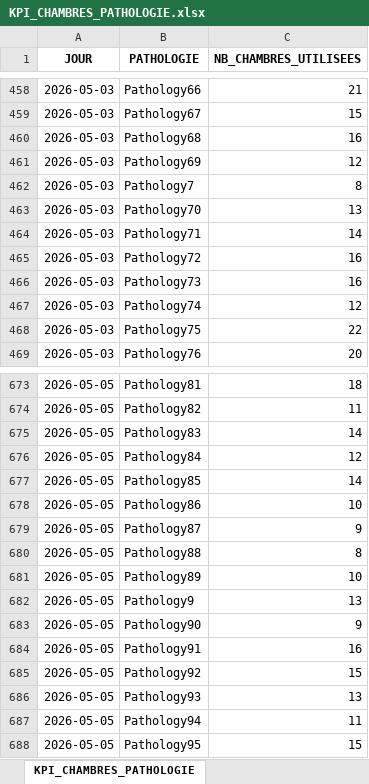
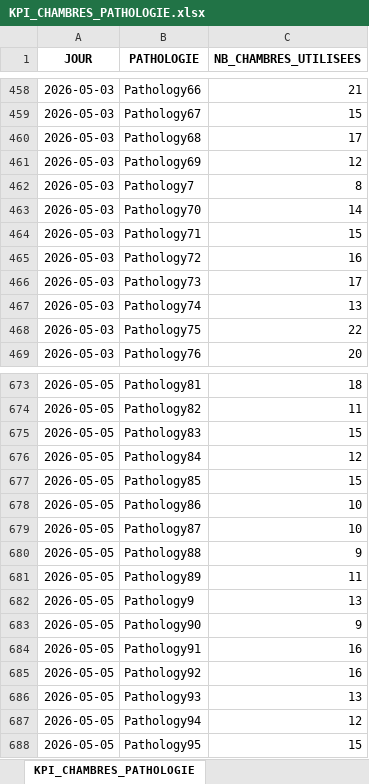
Before and after one commit to Menak49/nf26-data-warehouse, an Excel workbook: exports/xlsx/KPI_CHAMBRES_PATHOLOGIE.xlsx, sheet KPI_CHAMBRES_PATHOLOGIE, drawn as a sheet; only a part is shown, gaps mark what is left out; values as stored, in another font and other column widths than the file's, no borders; the diff covers the shown part only; the diff names each change by its address in the sheet, - before the commit and + after, or states it on an @@ line.

```diff
--- a/exports/xlsx/KPI_CHAMBRES_PATHOLOGIE.xlsx (sheet KPI_CHAMBRES_PATHOLOGIE)
+++ b/exports/xlsx/KPI_CHAMBRES_PATHOLOGIE.xlsx (sheet KPI_CHAMBRES_PATHOLOGIE)
-C460 (NB_CHAMBRES_UTILISEES): 16
+C460 (NB_CHAMBRES_UTILISEES): 17
-C463 (NB_CHAMBRES_UTILISEES): 13
+C463 (NB_CHAMBRES_UTILISEES): 14
-C464 (NB_CHAMBRES_UTILISEES): 14
+C464 (NB_CHAMBRES_UTILISEES): 15
-C466 (NB_CHAMBRES_UTILISEES): 16
+C466 (NB_CHAMBRES_UTILISEES): 17
-C467 (NB_CHAMBRES_UTILISEES): 12
+C467 (NB_CHAMBRES_UTILISEES): 13
-C675 (NB_CHAMBRES_UTILISEES): 14
+C675 (NB_CHAMBRES_UTILISEES): 15
-C677 (NB_CHAMBRES_UTILISEES): 14
+C677 (NB_CHAMBRES_UTILISEES): 15
-C679 (NB_CHAMBRES_UTILISEES): 9
+C679 (NB_CHAMBRES_UTILISEES): 10
-C680 (NB_CHAMBRES_UTILISEES): 8
+C680 (NB_CHAMBRES_UTILISEES): 9
-C681 (NB_CHAMBRES_UTILISEES): 10
+C681 (NB_CHAMBRES_UTILISEES): 11
-C685 (NB_CHAMBRES_UTILISEES): 15
+C685 (NB_CHAMBRES_UTILISEES): 16
-C687 (NB_CHAMBRES_UTILISEES): 11
+C687 (NB_CHAMBRES_UTILISEES): 12
```
Also changed, not shown: 115 edited cells elsewhere in this sheet, exports/xlsx/KPI_AGE_PATHOLOGIE.xlsx, exports/xlsx/KPI_CHAMBRES.xlsx, 3 other files.
